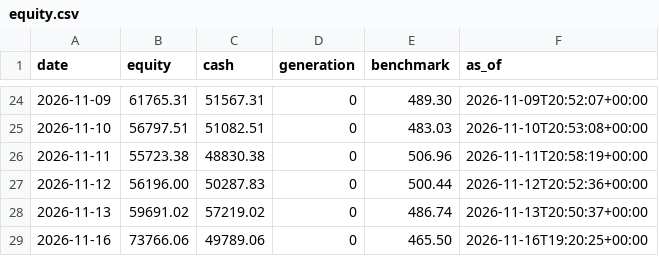
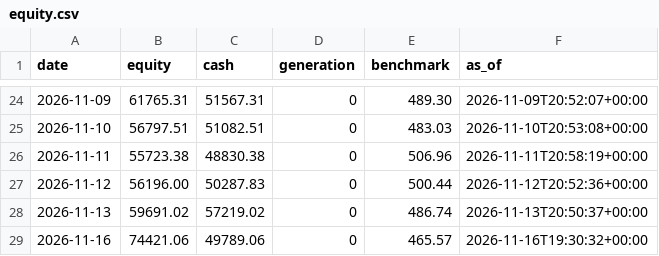
Before and after one commit to metrobasicsusa-wq/Zero-or-Hero, a CSV file: journal-s500/equity.csv, drawn as a sheet; only a part is shown, gaps mark what is left out.

Commit message:
journal: trading cycle 2026-11-16T19:30:33Z

```diff
--- a/journal-s500/equity.csv
+++ b/journal-s500/equity.csv
@@ -28,2 +28,2 @@ date,equity,cash,generation,benchmark,as_of
 2026-11-13,59691.02,57219.02,0,486.74,2026-11-13T20:50:37+00:00
-2026-11-16,73766.06,49789.06,0,465.50,2026-11-16T19:20:25+00:00
+2026-11-16,74421.06,49789.06,0,465.57,2026-11-16T19:30:32+00:00
```
Also changed, not shown: journal/equity.csv, 5 other files.
